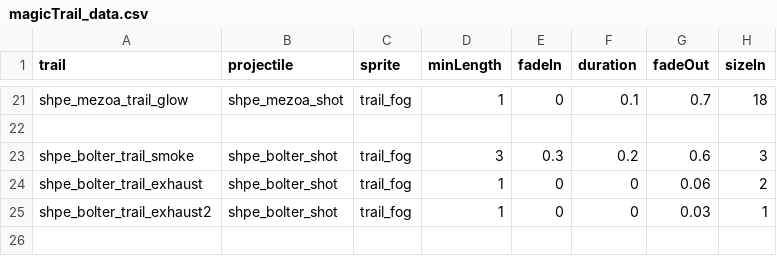
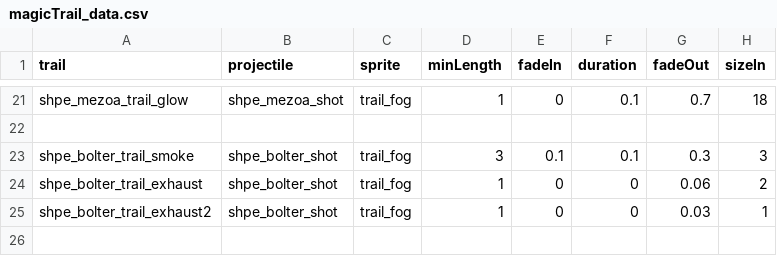
Before and after one commit to mok-slyk/Starhammer_40k_Persean_Expedition, a CSV file: data/config/modFiles/magicTrail_data.csv, drawn as a sheet; only a part is shown, gaps mark what is left out; the diff names each change by its address in the sheet, - before the commit and + after, or states it on an @@ line.

```diff
--- a/data/config/modFiles/magicTrail_data.csv
+++ b/data/config/modFiles/magicTrail_data.csv
-E23 (fadeIn): 0.3
+E23 (fadeIn): 0.1
-F23 (duration): 0.2
+F23 (duration): 0.1
-G23 (fadeOut): 0.6
+G23 (fadeOut): 0.3
```
Also changed, not shown: data/weapons/weapon_data.csv, 7 other files.
